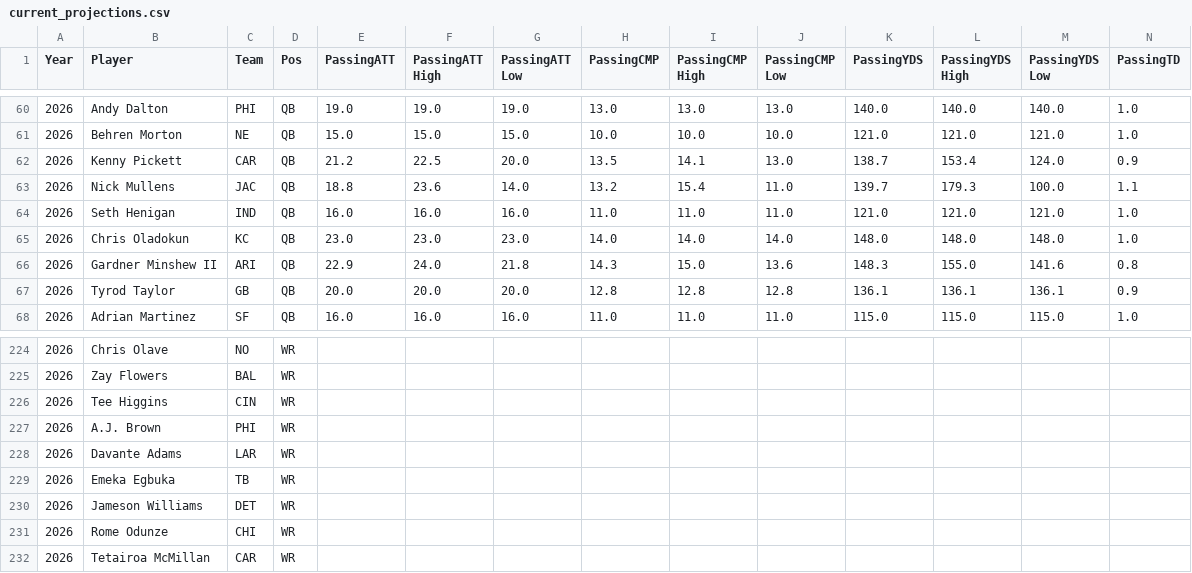
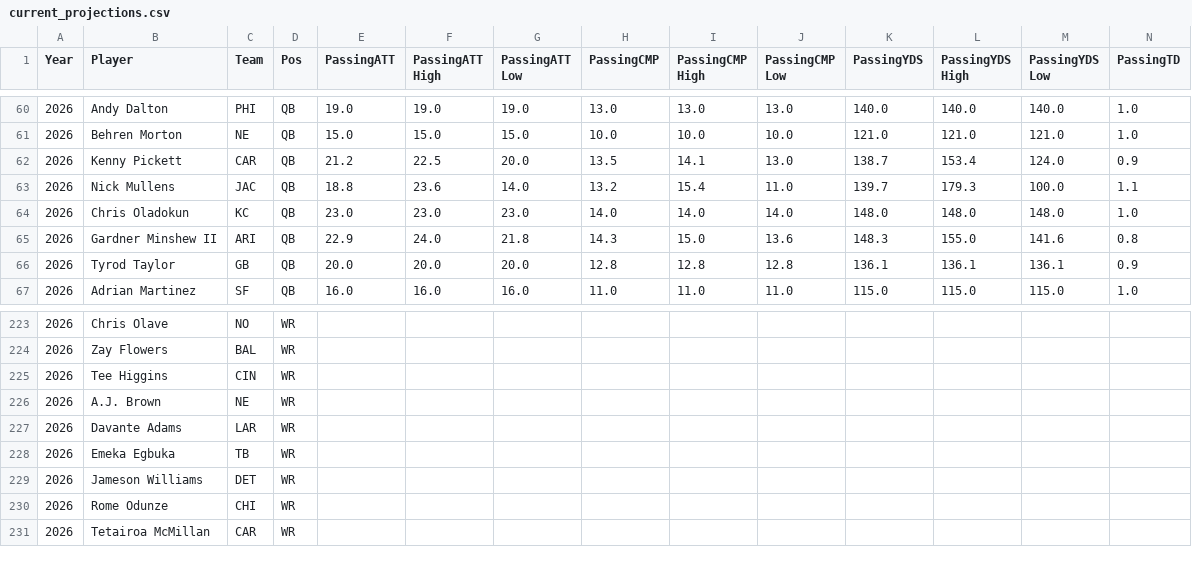
Before and after one commit to LGilbertFF/WAR-LAB, a CSV file: data/current_projections.csv, drawn as a sheet; only a part is shown, gaps mark what is left out; removed rows and columns are numbered as before the commit, all else as after; rows hold the shown columns only; the diff names each change by its address in the sheet, - before the commit and + after, or states it on an @@ line.

```diff
--- a/data/current_projections.csv
+++ b/data/current_projections.csv
-row 64: 2026 | Seth Henigan | IND | QB | 16.0 | 16.0 | 16.0 | 11.0 | 11.0 | 11.0 | 121.0 | 121.0 | 121.0 | 1.0
-C226 (Team): PHI
+C226 (Team): NE
```
Also changed, not shown: data/current_adp.csv, 1 other file.
